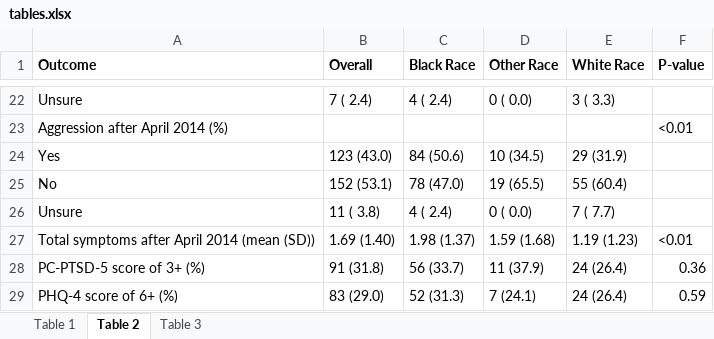
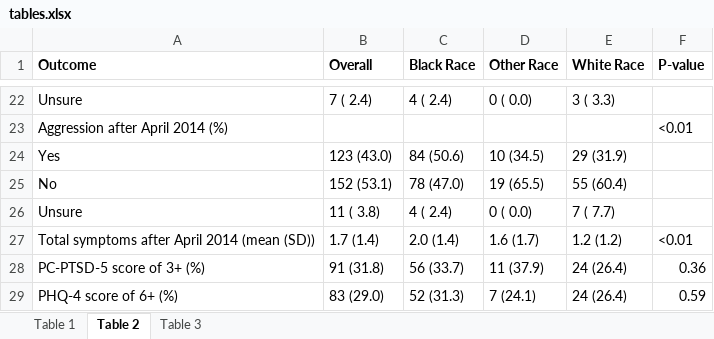
Before and after one commit to elizabethchase/Flint_Community_Engagement, an Excel workbook: Figures_Tables/tables.xlsx, sheet Table 2, drawn as a sheet; only a part is shown, gaps mark what is left out; values as stored, in another font and other column widths than the file's, no borders; the diff names each change by its address in the sheet, - before the commit and + after, or states it on an @@ line.

```diff
--- a/Figures_Tables/tables.xlsx (sheet Table 2)
+++ b/Figures_Tables/tables.xlsx (sheet Table 2)
-B27 (Overall): 1.69 (1.40)
+B27 (Overall): 1.7 (1.4)
-C27 (Black Race): 1.98 (1.37)
+C27 (Black Race): 2.0 (1.4)
-D27 (Other Race): 1.59 (1.68)
+D27 (Other Race): 1.6 (1.7)
-E27 (White Race): 1.19 (1.23)
+E27 (White Race): 1.2 (1.2)
```
Also changed, not shown: sheet Table 3, 1 other file.
